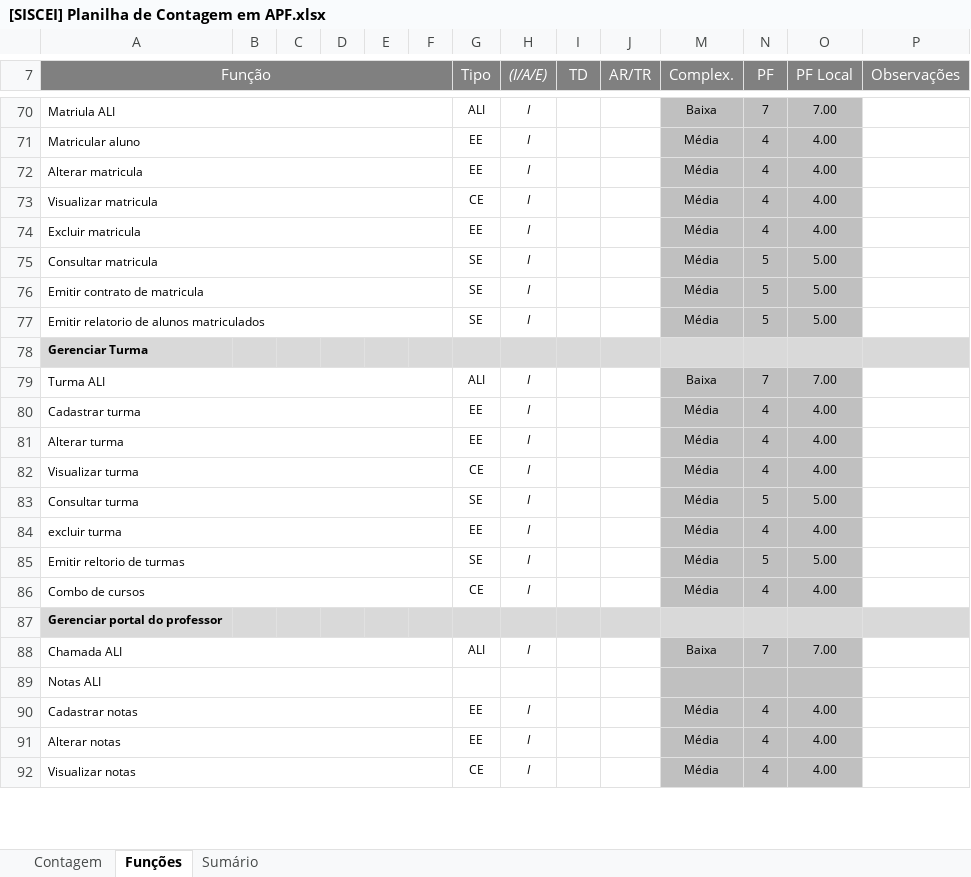
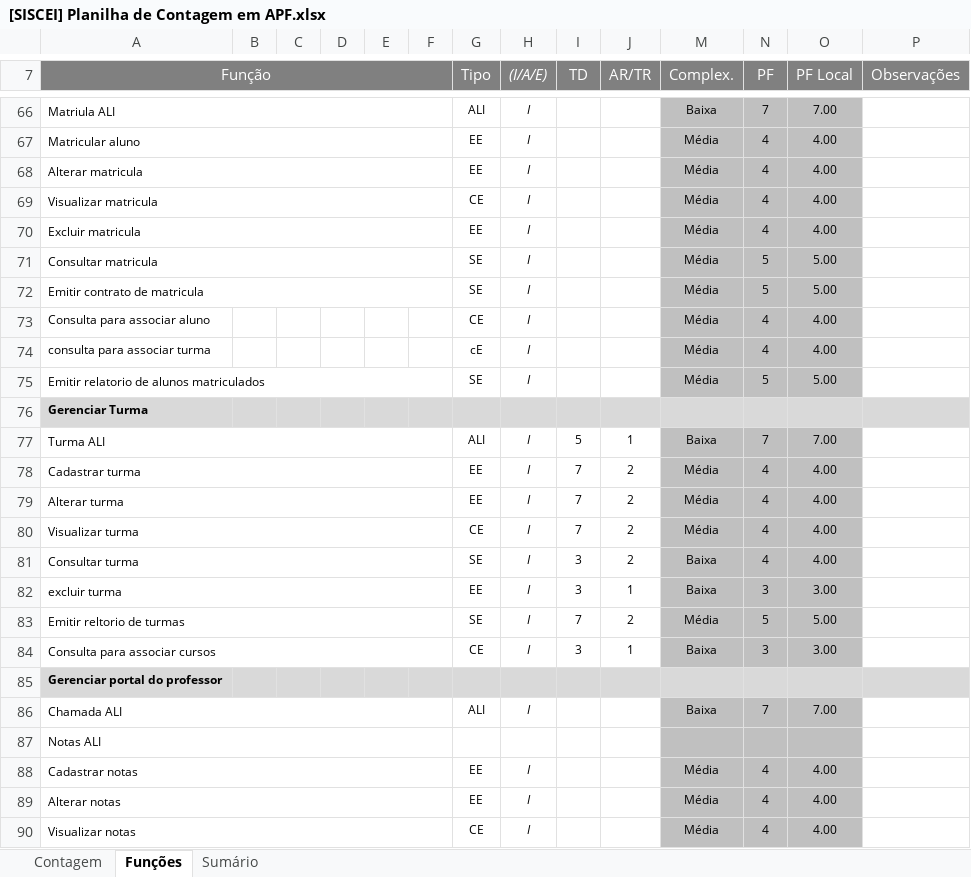
Before and after one commit to felipenami/SISCEI, an Excel workbook: 2-Requisitos/2.5-Planilha_de_Contagem/[SISCEI] Planilha de Contagem em APF.xlsx, sheet Funções, drawn as a sheet; only a part is shown, gaps mark what is left out; values as stored, in another font and other column widths than the file's, no borders; charts and pictures and conditional formats not drawn; removed rows and columns are numbered as before the commit, all else as after; the diff covers the shown part only; the diff names each change by its address in the sheet, - before the commit and + after, or states it on an @@ line.

```diff
--- a/2-Requisitos/2.5-Planilha_de_Contagem/[SISCEI] Planilha de Contagem em APF.xlsx (sheet Funções)
+++ b/2-Requisitos/2.5-Planilha_de_Contagem/[SISCEI] Planilha de Contagem em APF.xlsx (sheet Funções)
+row 73: Consulta para associar aluno |  |  |  |  |  | CE | I |  |  | Média | 4 | 4.00
+row 74: consulta para associar turma |  |  |  |  |  | cE | I |  |  | Média | 4 | 4.00
-I77 (TD): (empty)
+I77 (TD): 5
-J77 (AR/TR): (empty)
+J77 (AR/TR): 1
-I78:I80 (TD): (empty)
+I78:I80 (TD): 7
-J78:J81 (AR/TR): (empty)
+J78:J81 (AR/TR): 2
-I81:I82 (TD): (empty)
+I81:I82 (TD): 3
-M81:M82 (Complex.): Média
+M81:M82 (Complex.): Baixa
-N81 (PF): 5
+N81 (PF): 4
-O81 (PF Local): 5.00
+O81 (PF Local): 4.00
-J82 (AR/TR): (empty)
+J82 (AR/TR): 1
-N82 (PF): 4
+N82 (PF): 3
-O82 (PF Local): 4.00
+O82 (PF Local): 3.00
-I83 (TD): (empty)
+I83 (TD): 7
-J83 (AR/TR): (empty)
+J83 (AR/TR): 2
-row 86: Combo de cursos |  |  |  |  |  | CE | I |  |  | Média | 4 | 4.00
+row 84: Consulta para associar cursos |  |  |  |  |  | CE | I | 3 | 1 | Baixa | 3 | 3.00
```
Also changed, not shown: 2 added rows, 6 removed rows and 72 edited cells elsewhere in this sheet, sheet Sumário, sheet Contagem, formulas that keep their value, hidden cells, charts or pictures, 16 other files.
